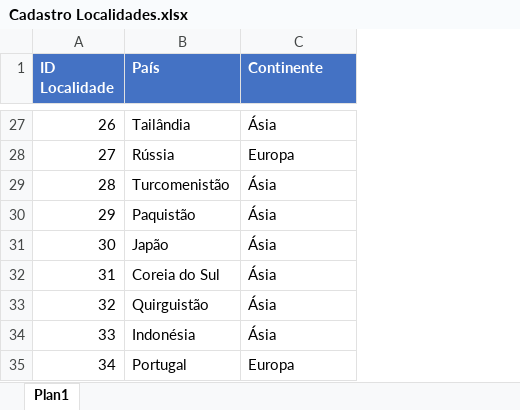
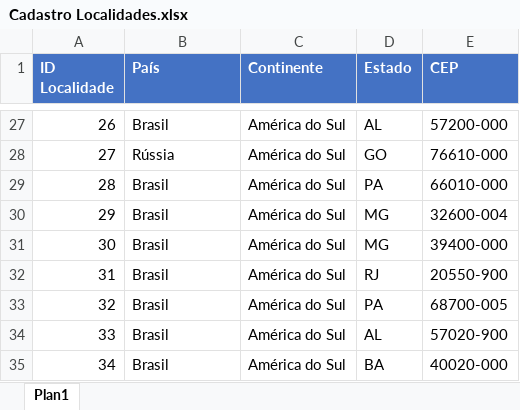
Before and after one commit to JanielS/Vendas_Dashboard_PowerBI, an Excel workbook: Cadastro Localidades.xlsx, sheet Plan1, drawn as a sheet; only a part is shown, gaps mark what is left out; values as stored, in another font and other column widths than the file's, no borders; the diff covers the shown part only; the diff names each change by its address in the sheet, - before the commit and + after, or states it on an @@ line.

```diff
--- a/Cadastro Localidades.xlsx (sheet Plan1)
+++ b/Cadastro Localidades.xlsx (sheet Plan1)
+column D (Estado), rows 27-35: AL | GO | PA | MG | MG | RJ | PA | AL | BA
+column E (CEP), rows 27-35: 57200-000 | 76610-000 | 66010-000 | 32600-004 | 39400-000 | 20550-900 | 68700-005 | 57020-900 | 40020-000
-B27 (País): Tailândia
+B27 (País): Brasil
-C27 (Continente): Ásia
+C27 (Continente): América do Sul
-C28 (Continente): Europa
+C28 (Continente): América do Sul
-B29 (País): Turcomenistão
+B29 (País): Brasil
-C29:C34 (Continente): Ásia
+C29:C34 (Continente): América do Sul
-B30 (País): Paquistão
+B30 (País): Brasil
-B31 (País): Japão
+B31 (País): Brasil
-B32 (País): Coreia do Sul
+B32 (País): Brasil
-B33 (País): Quirguistão
+B33 (País): Brasil
-B34 (País): Indonésia
+B34 (País): Brasil
-B35 (País): Portugal
+B35 (País): Brasil
-C35 (Continente): Europa
+C35 (Continente): América do Sul
```
Also changed, not shown: 50 edited cells elsewhere in this sheet, Cadastro Lojas.xlsx, 1 other file.
